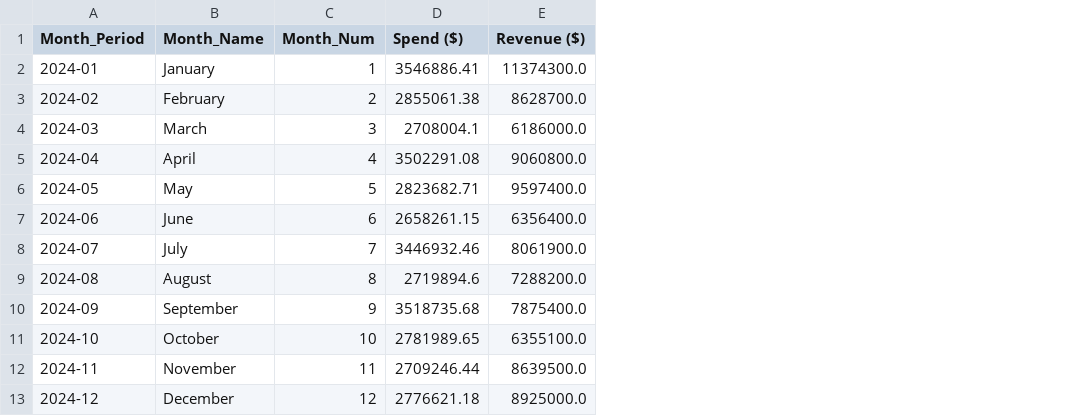
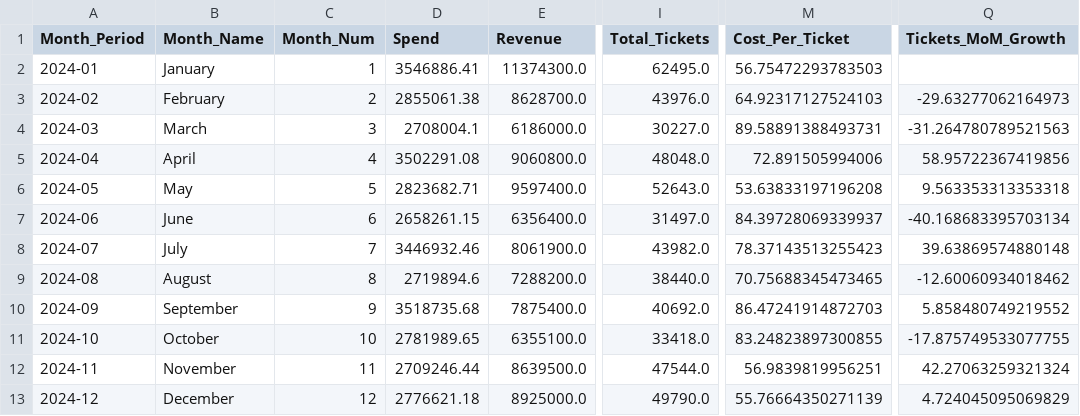
Before and after one commit to Jacobean240/United-Parks, a CSV file: Monthly/busch_gardens_tampa_bay_optimization_opportunities.csv, drawn as a sheet; only a part is shown, gaps mark what is left out; the diff names each change by its address in the sheet, - before the commit and + after, or states it on an @@ line.

```diff
--- a/Monthly/busch_gardens_tampa_bay_optimization_opportunities.csv
+++ b/Monthly/busch_gardens_tampa_bay_optimization_opportunities.csv
+column I (Total_Tickets), rows 2-13: 62495.0 | 43976.0 | 30227.0 | 48048.0 | 52643.0 | 31497.0 | 43982.0 | 38440.0 | 40692.0 | 33418.0 | 47544.0 | 49790.0
+column M (Cost_Per_Ticket), rows 2-13: 56.75472293783503 | 64.92317127524103 | 89.58891388493731 | 72.891505994006 | 53.63833197196208 | 84.39728069339937 | 78.37143513255423 | 70.75688345473465 | 86.47241914872703 | 83.24823897300855 | 56.9839819956251 | 55.76664350271139
+column Q (Tickets_MoM_Growth), rows 3-13: -29.63277062164973 | -31.264780789521563 | 58.95722367419856 | 9.563353313353318 | -40.168683395703134 | 39.63869574880148 | -12.60060934018462 | 5.858480749219552 | -17.875749533077755 | 42.27063259321324 | 4.724045095069829
-D1: Spend ($)
+D1: Spend
-E1: Revenue ($)
+E1: Revenue
```
Also changed, not shown: Monthly/busch_gardens_tampa_bay_channel_performance.csv, Monthly/busch_gardens_tampa_bay_funnel_performance.csv, 46 other files.
